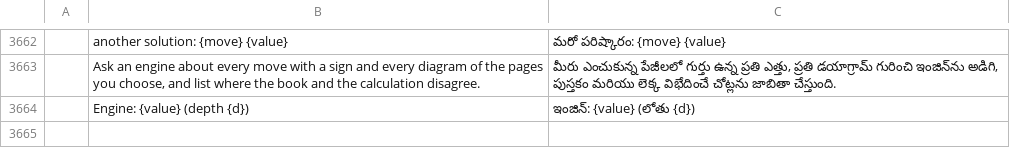
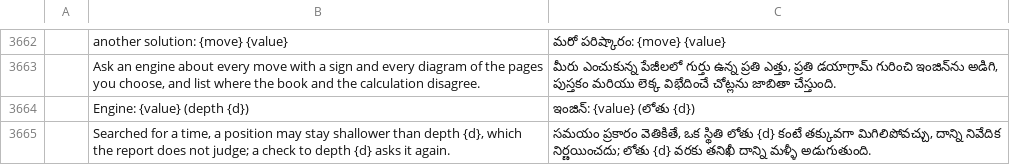
Before and after one commit to DarcioAlberico/pdfcraft-xadrez, a TSV file: crates/ui-egui/src/i18n/te.tsv, drawn as a sheet; only a part is shown, gaps mark what is left out; the diff names each change by its address in the sheet, - before the commit and + after, or states it on an @@ line.

```diff
--- a/crates/ui-egui/src/i18n/te.tsv
+++ b/crates/ui-egui/src/i18n/te.tsv
+row 3665:  | Searched for a time, a position may stay shallower than depth {d}, which the report does not judge; a check to depth {d} asks it again. | సమయం ప్రకారం వెతికితే, ఒక స్థితి లోతు {d} కంటే తక్కువగా మిగిలిపోవచ్చు, దాన్ని నివేదిక నిర్ణయించదు; లోతు {d} వరకు తనిఖీ దాన్ని మళ్ళీ అడుగుతుంది.
```
Also changed, not shown: crates/ui-egui/src/i18n/bg.tsv, crates/ui-egui/src/i18n/el.tsv, 22 other files.
